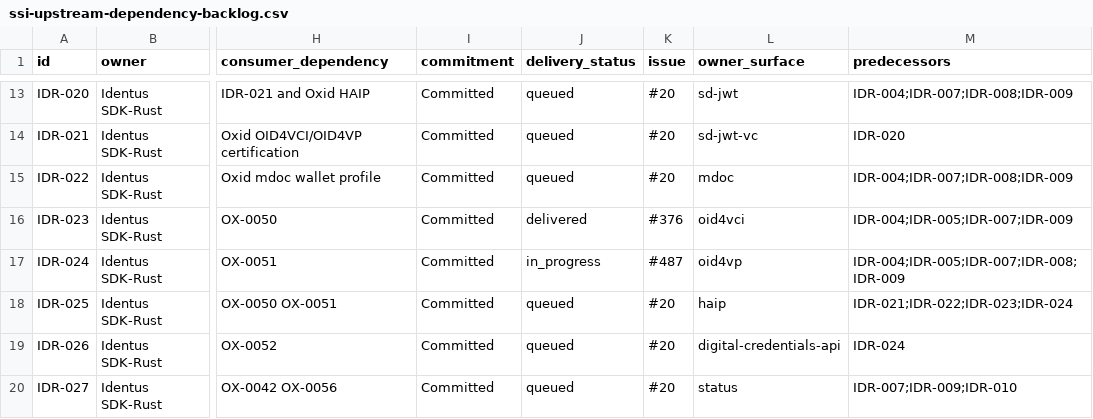
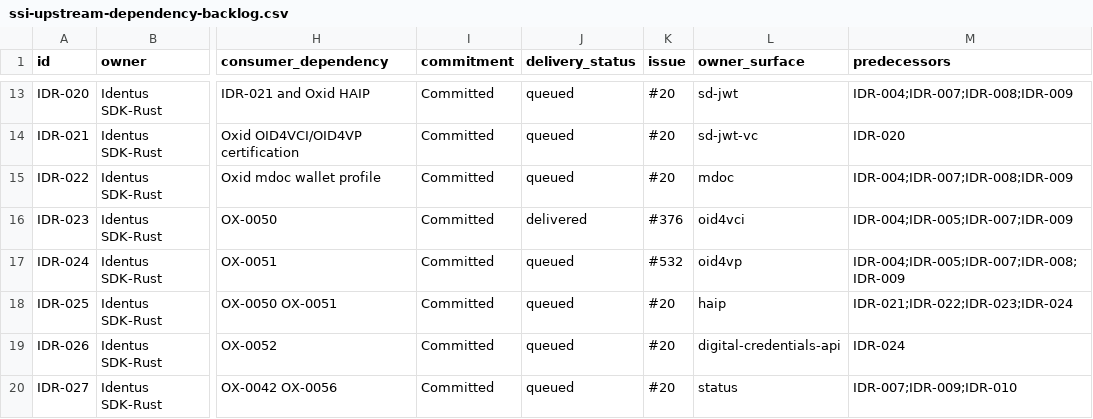
Before and after one commit to hyperledger-identus/sdk-rust, a CSV file: docs/roadmap/ssi-upstream-dependency-backlog.csv, drawn as a sheet; only a part is shown, gaps mark what is left out; the diff names each change by its address in the sheet, - before the commit and + after, or states it on an @@ line.

```diff
--- a/docs/roadmap/ssi-upstream-dependency-backlog.csv
+++ b/docs/roadmap/ssi-upstream-dependency-backlog.csv
-J17 (delivery_status): in_progress
+J17 (delivery_status): queued
-K17 (issue): #487
+K17 (issue): #532
```
Also changed, not shown: 50 other files.
